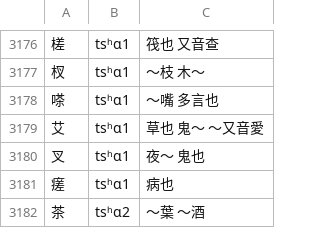
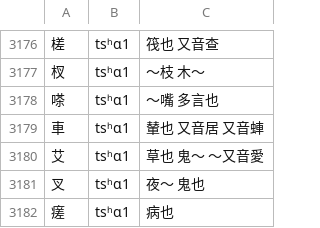
Before and after one commit to osfans/xu, a TSV file: docs/鹽城類音字彙.tsv, drawn as a sheet; only a part is shown, gaps mark what is left out; the shorter side is filled out with more unchanged rows.

```diff
--- a/docs/鹽城類音字彙.tsv
+++ b/docs/鹽城類音字彙.tsv
@@ -3178,2 +3178,3 @@
 嗏	tsʰɑ1	～嘴 多言也
+車	tsʰɑ1	輦也 又音居 又音蛼
 艾	tsʰɑ1	草也 鬼～ ～又音愛
```
Also changed, not shown: 2 other files.
